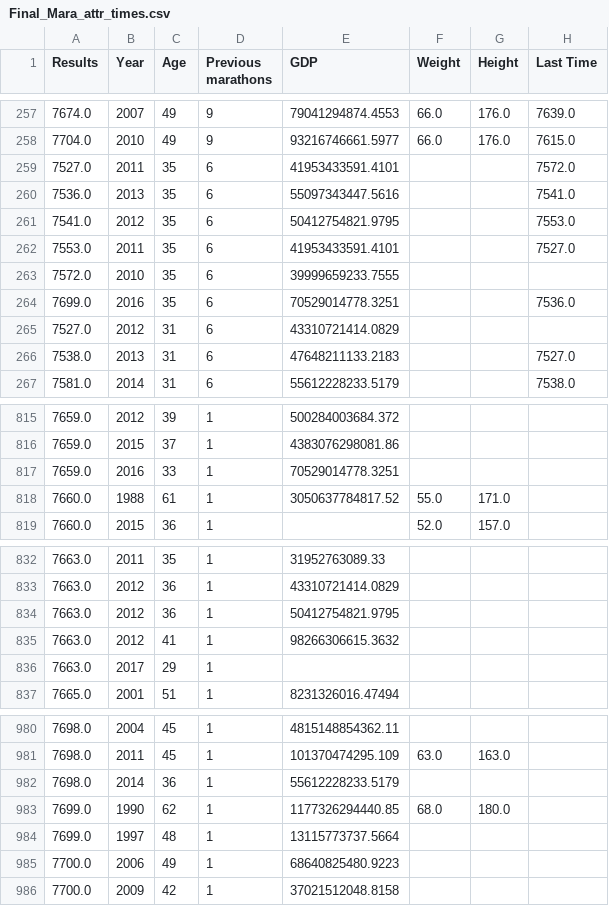
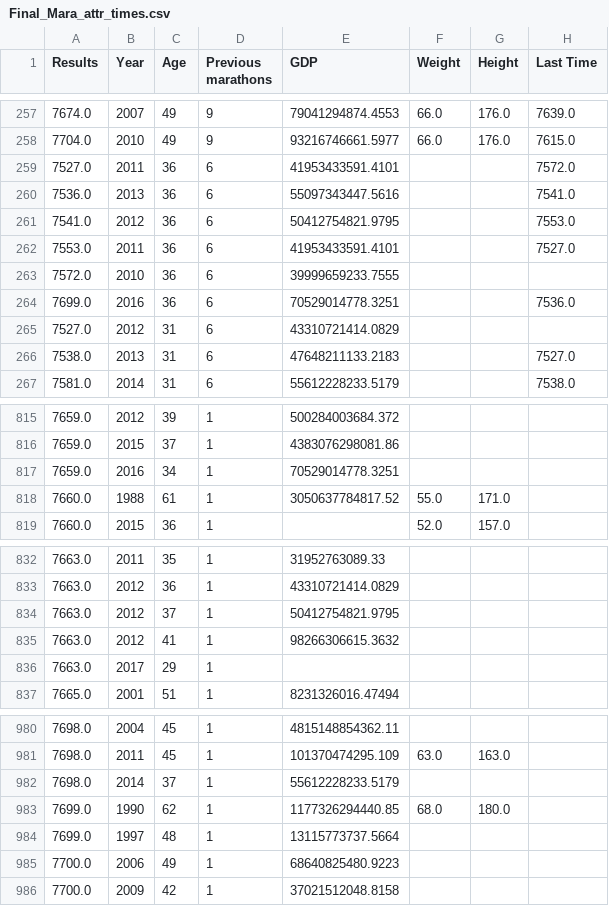
Before and after one commit to JR-Development21/Final_Project, a CSV file: data/Final_Mara_attr_times.csv, drawn as a sheet; only a part is shown, gaps mark what is left out.

```diff
--- a/data/Final_Mara_attr_times.csv
+++ b/data/Final_Mara_attr_times.csv
@@ -258,8 +258,8 @@ Results,Year,Age,Previous marathons,GDP,Weight,Height,Last Time
 7704.0,2010,49,9,93216746661.5977,66.0,176.0,7615.0
-7527.0,2011,35,6,41953433591.4101,,,7572.0
-7536.0,2013,35,6,55097343447.5616,,,7541.0
-7541.0,2012,35,6,50412754821.9795,,,7553.0
-7553.0,2011,35,6,41953433591.4101,,,7527.0
-7572.0,2010,35,6,39999659233.7555,,,
-7699.0,2016,35,6,70529014778.3251,,,7536.0
+7527.0,2011,36,6,41953433591.4101,,,7572.0
+7536.0,2013,36,6,55097343447.5616,,,7541.0
+7541.0,2012,36,6,50412754821.9795,,,7553.0
+7553.0,2011,36,6,41953433591.4101,,,7527.0
+7572.0,2010,36,6,39999659233.7555,,,
+7699.0,2016,36,6,70529014778.3251,,,7536.0
 7527.0,2012,31,6,43310721414.0829,,,
@@ -816,3 +816,3 @@ Results,Year,Age,Previous marathons,GDP,Weight,Height,Last Time
 7659.0,2015,37,1,4383076298081.86,,,
-7659.0,2016,33,1,70529014778.3251,,,
+7659.0,2016,34,1,70529014778.3251,,,
 7660.0,1988,61,1,3050637784817.52,55.0,171.0,
@@ -833,3 +833,3 @@ Results,Year,Age,Previous marathons,GDP,Weight,Height,Last Time
 7663.0,2012,36,1,43310721414.0829,,,
-7663.0,2012,36,1,50412754821.9795,,,
+7663.0,2012,37,1,50412754821.9795,,,
 7663.0,2012,41,1,98266306615.3632,,,
@@ -981,3 +981,3 @@ Results,Year,Age,Previous marathons,GDP,Weight,Height,Last Time
 7698.0,2011,45,1,101370474295.109,63.0,163.0,
-7698.0,2014,36,1,55612228233.5179,,,
+7698.0,2014,37,1,55612228233.5179,,,
 7699.0,1990,62,1,1177326294440.85,68.0,180.0,
```
Also changed, not shown: 3 other files.
